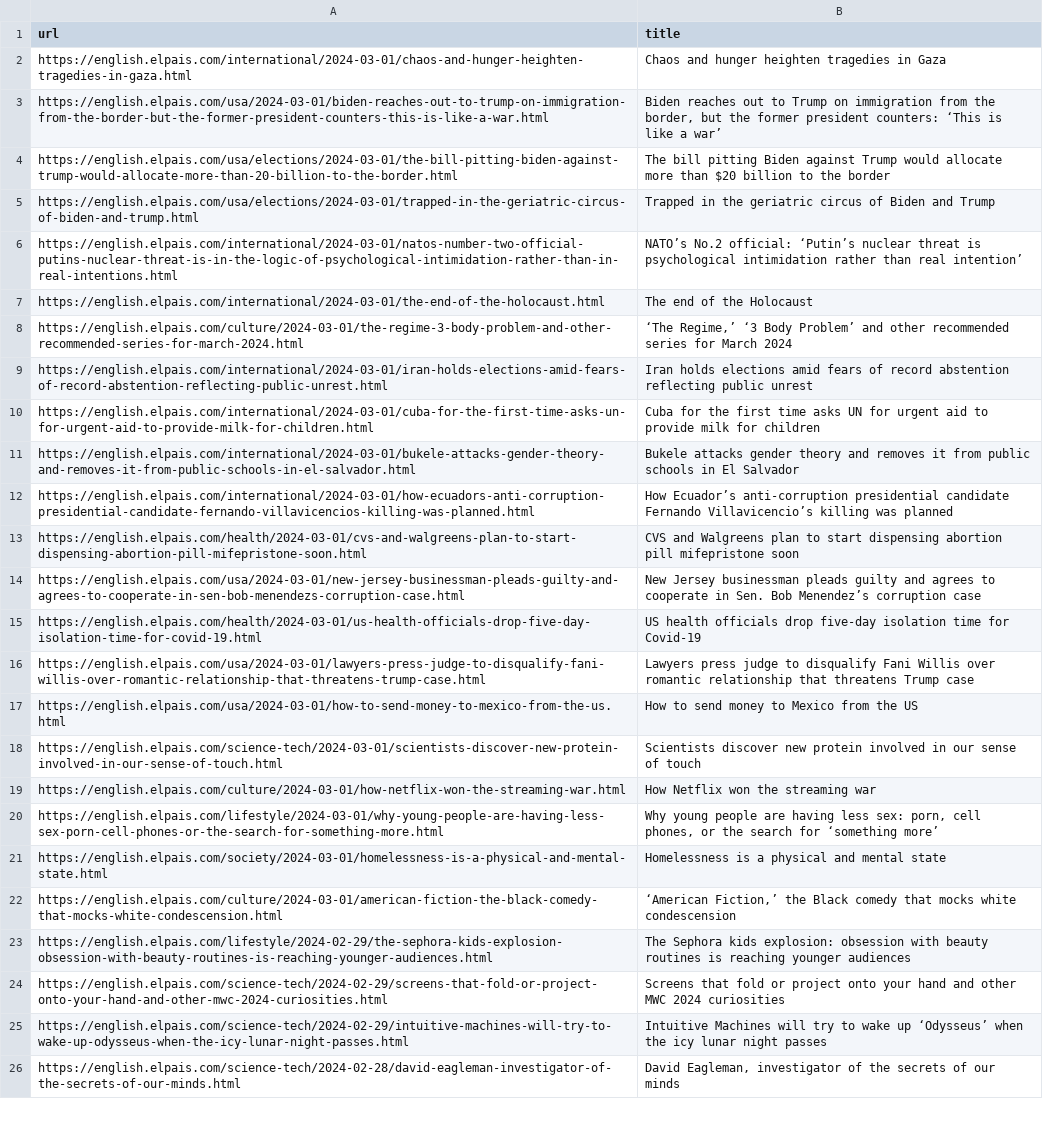
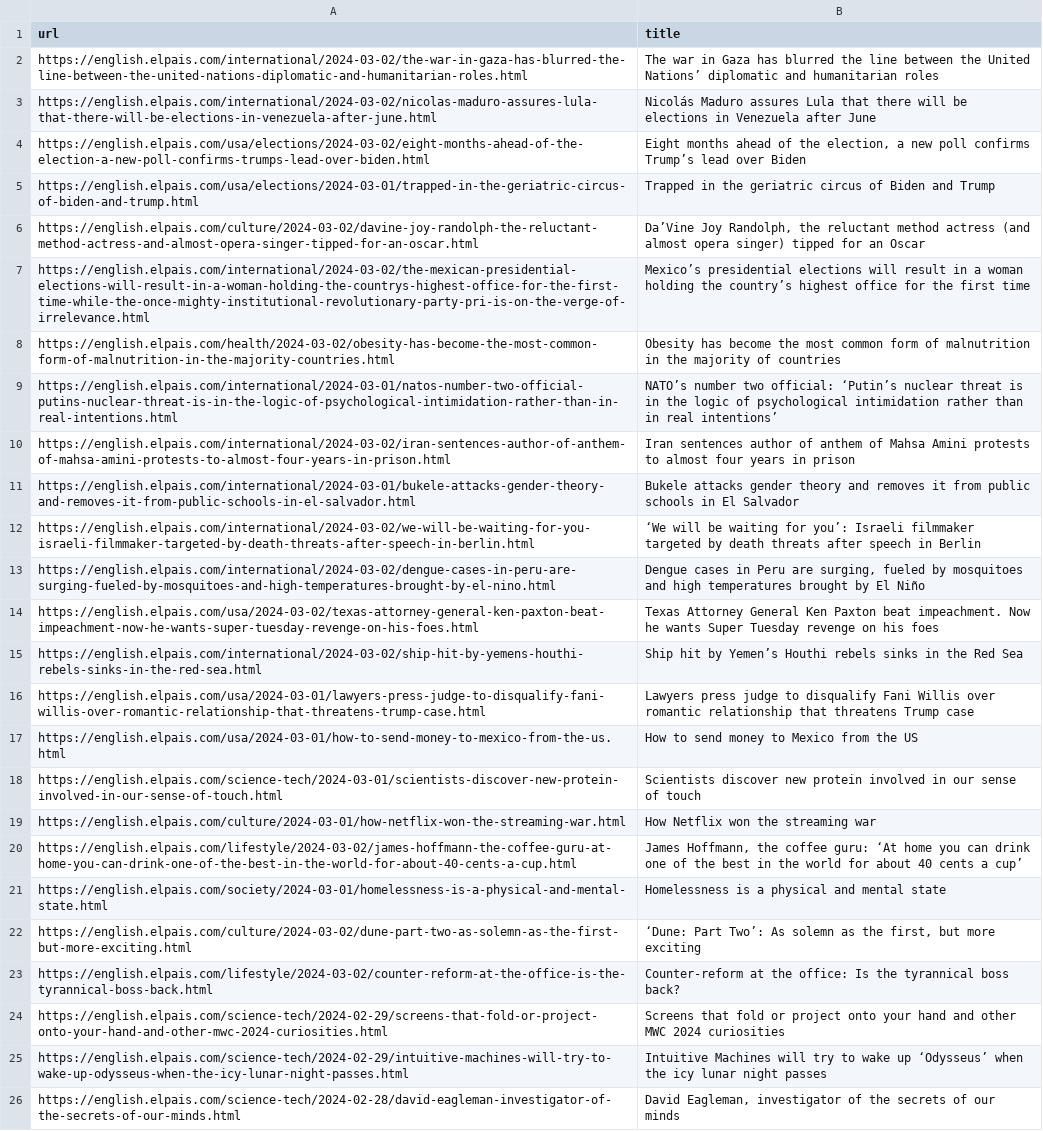
Before and after one commit to jsoma/scraper-sample, a CSV file: headlines.csv, drawn as a sheet; only a part is shown; removed rows and columns are numbered as before the commit, all else as after; the diff covers the shown part only; the diff names each change by its address in the sheet, - before the commit and + after, or states it on an @@ line.

```diff
--- a/headlines.csv
+++ b/headlines.csv
-row 2: https://english.elpais.com/international/2024-03-01/chaos-and-hunger-heighten-tragedies-in-gaza.html | Chaos and hunger heighten tragedies in Gaza
-row 3: https://english.elpais.com/usa/2024-03-01/biden-reaches-out-to-trump-on-immigration-from-the-border-but-the-former-president-counters-this-is-like-a-war.html | Biden reaches out to Trump on immigration from the border, but the former president counters: ‘This is like a war’
-row 4: https://english.elpais.com/usa/elections/2024-03-01/the-bill-pitting-biden-against-trump-would-allocate-more-than-20-billion-to-the-border.html | The bill pitting Biden against Trump would allocate more than $20 billion to the border
+row 2: https://english.elpais.com/international/2024-03-02/the-war-in-gaza-has-blurred-the-line-between-the-united-nations-diplomatic-and-humanitarian-roles.html | The war in Gaza has blurred the line between the United Nations’ diplomatic and humanitarian roles
+row 3: https://english.elpais.com/international/2024-03-02/nicolas-maduro-assures-lula-that-there-will-be-elections-in-venezuela-after-june.html | Nicolás Maduro assures Lula that there will be elections in Venezuela after June
+row 4: https://english.elpais.com/usa/elections/2024-03-02/eight-months-ahead-of-the-election-a-new-poll-confirms-trumps-lead-over-biden.html | Eight months ahead of the election, a new poll confirms Trump’s lead over Biden
+row 6: https://english.elpais.com/culture/2024-03-02/davine-joy-randolph-the-reluctant-method-actress-and-almost-opera-singer-tipped-for-an-oscar.html | Da’Vine Joy Randolph, the reluctant method actress (and almost opera singer) tipped for an Oscar
+row 7: https://english.elpais.com/international/2024-03-02/the-mexican-presidential-elections-will-result-in-a-woman-holding-the-countrys-highest-office-for-the-first-time-while-the-once-mighty-institutional-revolutionary-party-pri-is-on-the-verge-of-irrelevance.html | Mexico’s presidential elections will result in a woman holding the country’s highest office for the first time
+row 8: https://english.elpais.com/health/2024-03-02/obesity-has-become-the-most-common-form-of-malnutrition-in-the-majority-countries.html | Obesity has become the most common form of malnutrition in the majority of countries
-B9 (title): NATO’s No.2 official: ‘Putin’s nuclear threat is psychological intimidation rather than real intention’
+B9 (title): NATO’s number two official: ‘Putin’s nuclear threat is in the logic of psychological intimidation rather than in real intentions’
-row 7: https://english.elpais.com/international/2024-03-01/the-end-of-the-holocaust.html | The end of the Holocaust
@@ row 8 moved to row 40: https://english.elpais.com/culture/2024-… @@
-row 9: https://english.elpais.com/international/2024-03-01/iran-holds-elections-amid-fears-of-record-abstention-reflecting-public-unrest.html | Iran holds elections amid fears of record abstention reflecting public unrest
-row 10: https://english.elpais.com/international/2024-03-01/cuba-for-the-first-time-asks-un-for-urgent-aid-to-provide-milk-for-children.html | Cuba for the first time asks UN for urgent aid to provide milk for children
+row 10: https://english.elpais.com/international/2024-03-02/iran-sentences-author-of-anthem-of-mahsa-amini-protests-to-almost-four-years-in-prison.html | Iran sentences author of anthem of Mahsa Amini protests to almost four years in prison
-row 12: https://english.elpais.com/international/2024-03-01/how-ecuadors-anti-corruption-presidential-candidate-fernando-villavicencios-killing-was-planned.html | How Ecuador’s anti-corruption presidential candidate Fernando Villavicencio’s killing was planned
-row 13: https://english.elpais.com/health/2024-03-01/cvs-and-walgreens-plan-to-start-dispensing-abortion-pill-mifepristone-soon.html | CVS and Walgreens plan to start dispensing abortion pill mifepristone soon
-row 14: https://english.elpais.com/usa/2024-03-01/new-jersey-businessman-pleads-guilty-and-agrees-to-cooperate-in-sen-bob-menendezs-corruption-case.html | New Jersey businessman pleads guilty and agrees to cooperate in Sen. Bob Menendez’s corruption case
-row 15: https://english.elpais.com/health/2024-03-01/us-health-officials-drop-five-day-isolation-time-for-covid-19.html | US health officials drop five-day isolation time for Covid-19
+row 12: https://english.elpais.com/international/2024-03-02/we-will-be-waiting-for-you-israeli-filmmaker-targeted-by-death-threats-after-speech-in-berlin.html | ‘We will be waiting for you’: Israeli filmmaker targeted by death threats after speech in Berlin
+row 13: https://english.elpais.com/international/2024-03-02/dengue-cases-in-peru-are-surging-fueled-by-mosquitoes-and-high-temperatures-brought-by-el-nino.html | Dengue cases in Peru are surging, fueled by mosquitoes and high temperatures brought by El Niño
+row 14: https://english.elpais.com/usa/2024-03-02/texas-attorney-general-ken-paxton-beat-impeachment-now-he-wants-super-tuesday-revenge-on-his-foes.html | Texas Attorney General Ken Paxton beat impeachment. Now he wants Super Tuesday revenge on his foes
+row 15: https://english.elpais.com/international/2024-03-02/ship-hit-by-yemens-houthi-rebels-sinks-in-the-red-sea.html | Ship hit by Yemen’s Houthi rebels sinks in the Red Sea
@@ row 20 moved to row 34: https://english.elpais.com/lifestyle/202… @@
+row 20: https://english.elpais.com/lifestyle/2024-03-02/james-hoffmann-the-coffee-guru-at-home-you-can-drink-one-of-the-best-in-the-world-for-about-40-cents-a-cup.html | James Hoffmann, the coffee guru: ‘At home you can drink one of the best in the world for about 40 cents a cup’
@@ row 22 moved to row 42: https://english.elpais.com/culture/2024-… @@
@@ row 23 moved to row 33: https://english.elpais.com/lifestyle/202… @@
+row 22: https://english.elpais.com/culture/2024-03-02/dune-part-two-as-solemn-as-the-first-but-more-exciting.html | ‘Dune: Part Two’: As solemn as the first, but more exciting
+row 23: https://english.elpais.com/lifestyle/2024-03-02/counter-reform-at-the-office-is-the-tyrannical-boss-back.html | Counter-reform at the office: Is the tyrannical boss back?
```
Also changed, not shown: 3 added rows and 7 removed rows elsewhere in this file.
